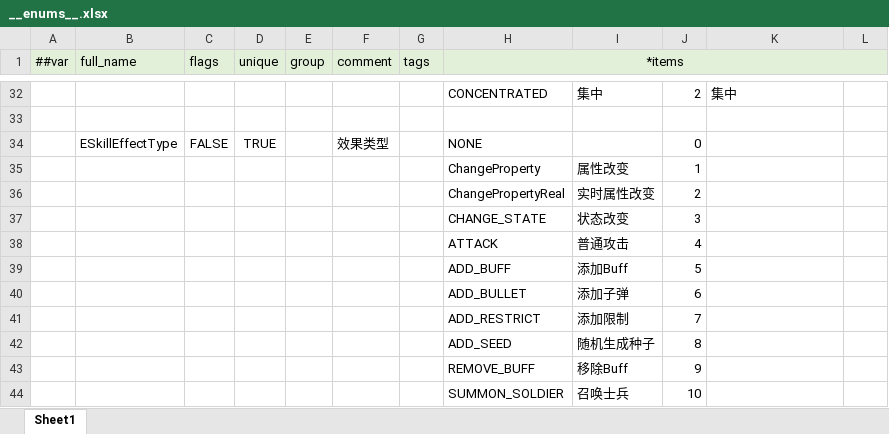
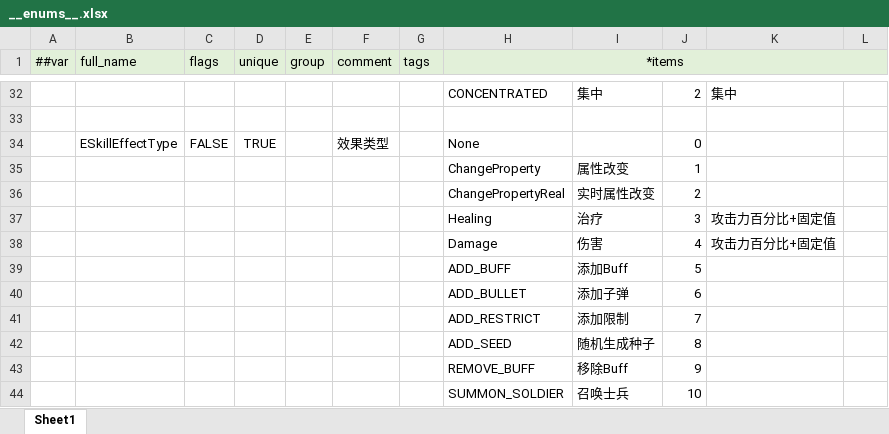
Before and after one commit to alsostone/com.stone.et8, an Excel workbook: Unity/Assets/Config/Excel/Datas/__enums__.xlsx, sheet Sheet1, drawn as a sheet; only a part is shown, gaps mark what is left out; values as stored, in another font and other column widths than the file's, no borders; removed rows and columns are numbered as before the commit, all else as after; the diff names each change by its address in the sheet, - before the commit and + after, or states it on an @@ line.

```diff
--- a/Unity/Assets/Config/Excel/Datas/__enums__.xlsx (sheet Sheet1)
+++ b/Unity/Assets/Config/Excel/Datas/__enums__.xlsx (sheet Sheet1)
-H34 (*items): NONE
+H34 (*items): None
-row 37:  |  |  |  |  |  |  | CHANGE_STATE | 状态改变 | 3
-row 38:  |  |  |  |  |  |  | ATTACK | 普通攻击 | 4
+row 37:  |  |  |  |  |  |  | Healing | 治疗 | 3 | 攻击力百分比+固定值
+row 38:  |  |  |  |  |  |  | Damage | 伤害 | 4 | 攻击力百分比+固定值
```
Also changed, not shown: Unity/Assets/Config/Excel/Datas/Skill/Effect.xlsx, 19 other files.
